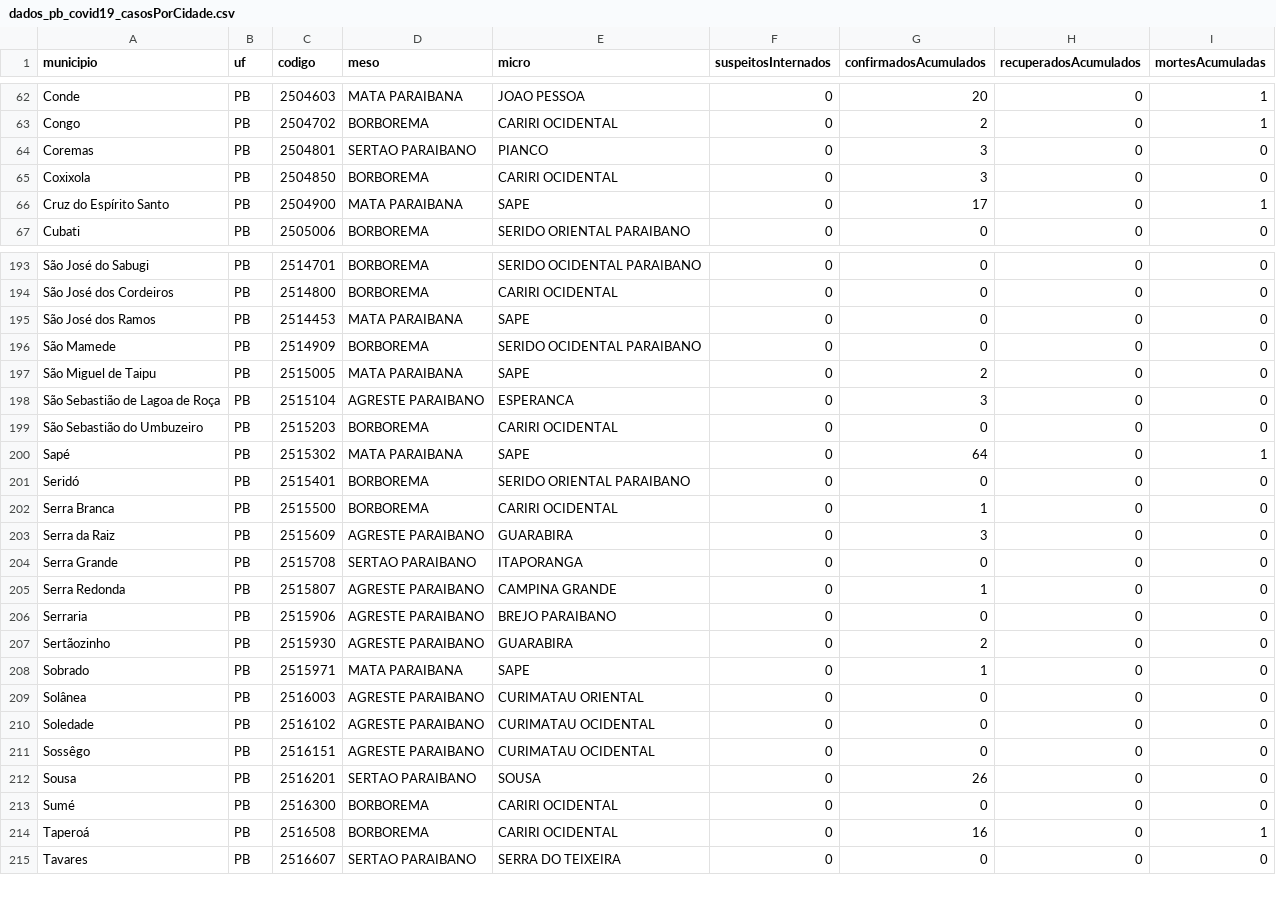
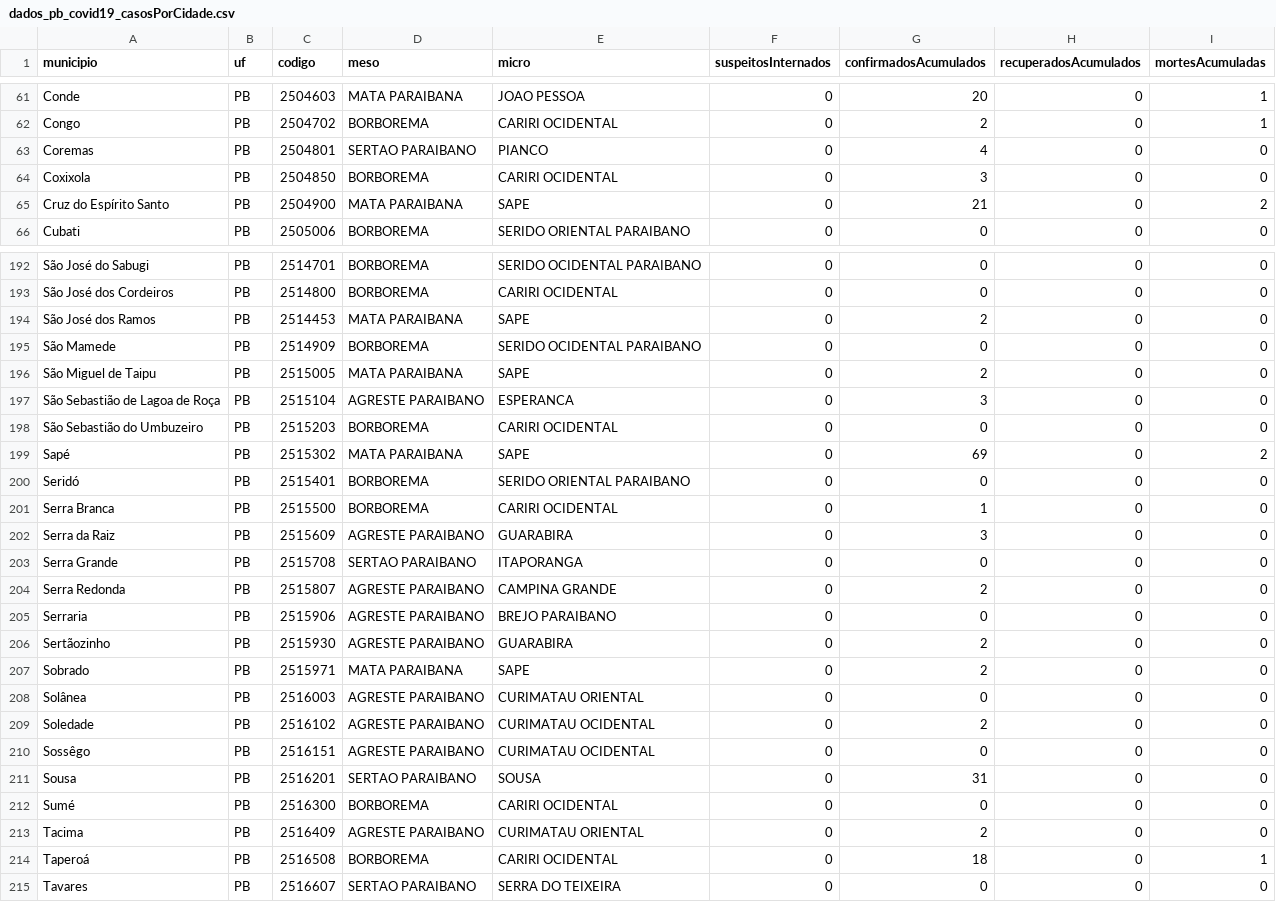
Before and after one commit to covid19pb/covid19pb.github.io, a CSV file: data/dados_pb_covid19_casosPorCidade.csv, drawn as a sheet; only a part is shown, gaps mark what is left out; the diff covers the shown part only.

```diff
--- a/data/dados_pb_covid19_casosPorCidade.csv
+++ b/data/dados_pb_covid19_casosPorCidade.csv
@@ -63,5 +62,5 @@
 "Congo","PB","2504702","BORBOREMA","CARIRI OCIDENTAL",0,2,0,1
-"Coremas","PB","2504801","SERTAO PARAIBANO","PIANCO",0,3,0,0
+"Coremas","PB","2504801","SERTAO PARAIBANO","PIANCO",0,4,0,0
 "Coxixola","PB","2504850","BORBOREMA","CARIRI OCIDENTAL",0,3,0,0
-"Cruz do Espírito Santo","PB","2504900","MATA PARAIBANA","SAPE",0,17,0,1
+"Cruz do Espírito Santo","PB","2504900","MATA PARAIBANA","SAPE",0,21,0,2
 "Cubati","PB","2505006","BORBOREMA","SERIDO ORIENTAL PARAIBANO",0,0,0,0
@@ -194,3 +193,3 @@
 "São José dos Cordeiros","PB","2514800","BORBOREMA","CARIRI OCIDENTAL",0,0,0,0
-"São José dos Ramos","PB","2514453","MATA PARAIBANA","SAPE",0,0,0,0
+"São José dos Ramos","PB","2514453","MATA PARAIBANA","SAPE",0,2,0,0
 "São Mamede","PB","2514909","BORBOREMA","SERIDO OCIDENTAL PARAIBANO",0,0,0,0
@@ -199,3 +198,3 @@
 "São Sebastião do Umbuzeiro","PB","2515203","BORBOREMA","CARIRI OCIDENTAL",0,0,0,0
-"Sapé","PB","2515302","MATA PARAIBANA","SAPE",0,64,0,1
+"Sapé","PB","2515302","MATA PARAIBANA","SAPE",0,69,0,2
 "Seridó","PB","2515401","BORBOREMA","SERIDO ORIENTAL PARAIBANO",0,0,0,0
@@ -204,12 +203,13 @@
 "Serra Grande","PB","2515708","SERTAO PARAIBANO","ITAPORANGA",0,0,0,0
-"Serra Redonda","PB","2515807","AGRESTE PARAIBANO","CAMPINA GRANDE",0,1,0,0
+"Serra Redonda","PB","2515807","AGRESTE PARAIBANO","CAMPINA GRANDE",0,2,0,0
 "Serraria","PB","2515906","AGRESTE PARAIBANO","BREJO PARAIBANO",0,0,0,0
 "Sertãozinho","PB","2515930","AGRESTE PARAIBANO","GUARABIRA",0,2,0,0
-"Sobrado","PB","2515971","MATA PARAIBANA","SAPE",0,1,0,0
+"Sobrado","PB","2515971","MATA PARAIBANA","SAPE",0,2,0,0
 "Solânea","PB","2516003","AGRESTE PARAIBANO","CURIMATAU ORIENTAL",0,0,0,0
-"Soledade","PB","2516102","AGRESTE PARAIBANO","CURIMATAU OCIDENTAL",0,0,0,0
+"Soledade","PB","2516102","AGRESTE PARAIBANO","CURIMATAU OCIDENTAL",0,2,0,0
 "Sossêgo","PB","2516151","AGRESTE PARAIBANO","CURIMATAU OCIDENTAL",0,0,0,0
-"Sousa","PB","2516201","SERTAO PARAIBANO","SOUSA",0,26,0,0
+"Sousa","PB","2516201","SERTAO PARAIBANO","SOUSA",0,31,0,0
 "Sumé","PB","2516300","BORBOREMA","CARIRI OCIDENTAL",0,0,0,0
-"Taperoá","PB","2516508","BORBOREMA","CARIRI OCIDENTAL",0,16,0,1
+"Tacima","PB","2516409","AGRESTE PARAIBANO","CURIMATAU ORIENTAL",0,2,0,0
+"Taperoá","PB","2516508","BORBOREMA","CARIRI OCIDENTAL",0,18,0,1
 "Tavares","PB","2516607","SERTAO PARAIBANO","SERRA DO TEIXEIRA",0,0,0,0
```
Also changed, not shown: 1 added row, 2 removed rows and 28 edited cells elsewhere in this file, data/dados_pb_covid19_boletim_FaixaEtaria.csv, data/dados_pb_covid19_casosPorData.csv, 6 other files.
